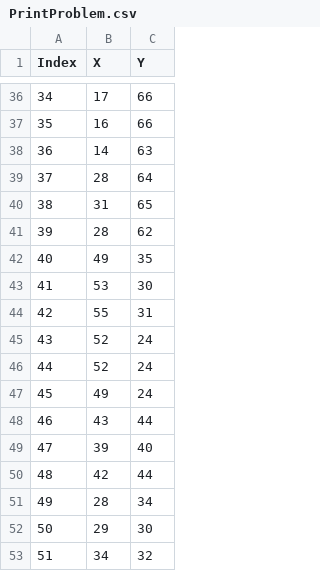
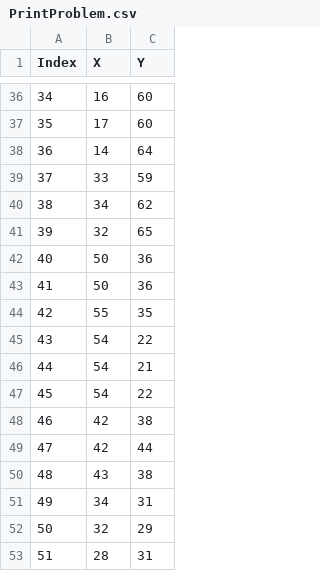
Before and after one commit to sebashc3712/LR_Algorithm, a CSV file: PrintProblem.csv, drawn as a sheet; only a part is shown, gaps mark what is left out; the diff covers the shown part only.

```diff
--- a/PrintProblem.csv
+++ b/PrintProblem.csv
@@ -36,18 +36,18 @@ Index,X,Y
-34,17,66
-35,16,66
-36,14,63
-37,28,64
-38,31,65
-39,28,62
-40,49,35
-41,53,30
-42,55,31
-43,52,24
-44,52,24
-45,49,24
-46,43,44
-47,39,40
-48,42,44
-49,28,34
-50,29,30
-51,34,32
+34,16,60
+35,17,60
+36,14,64
+37,33,59
+38,34,62
+39,32,65
+40,50,36
+41,50,36
+42,55,35
+43,54,22
+44,54,21
+45,54,22
+46,42,38
+47,42,44
+48,43,38
+49,34,31
+50,32,29
+51,28,31
```
Also changed, not shown: 45 edited cells elsewhere in this file, TrackingFile.csv, 5 other files.
